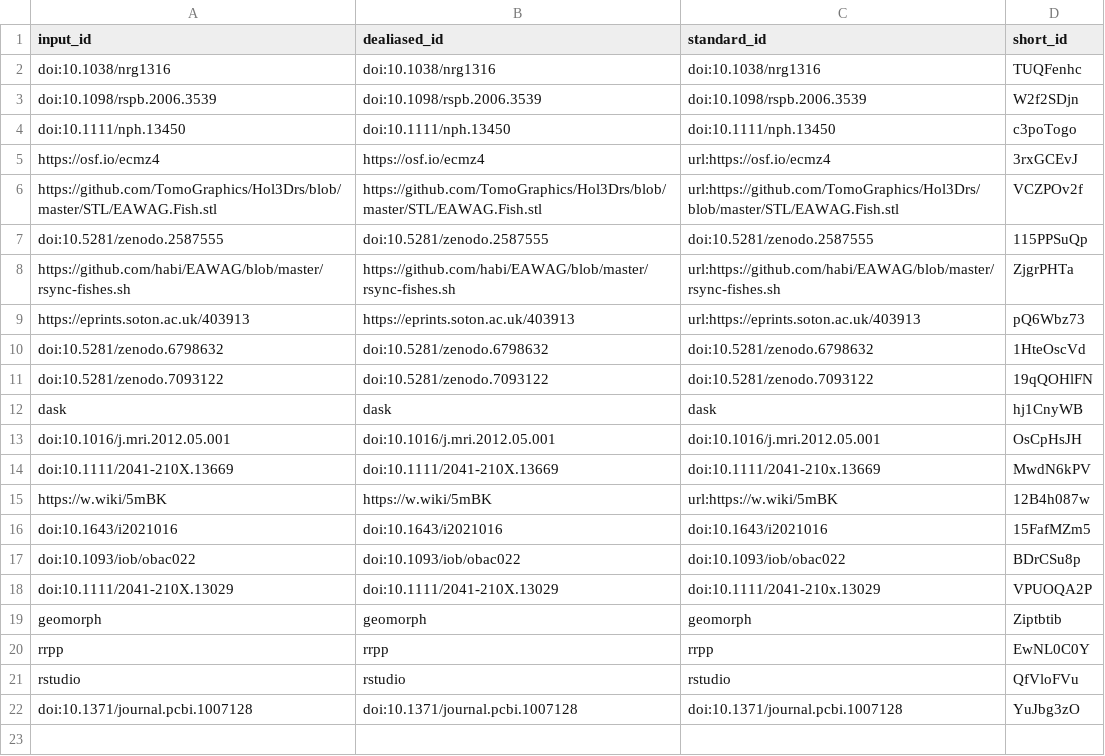
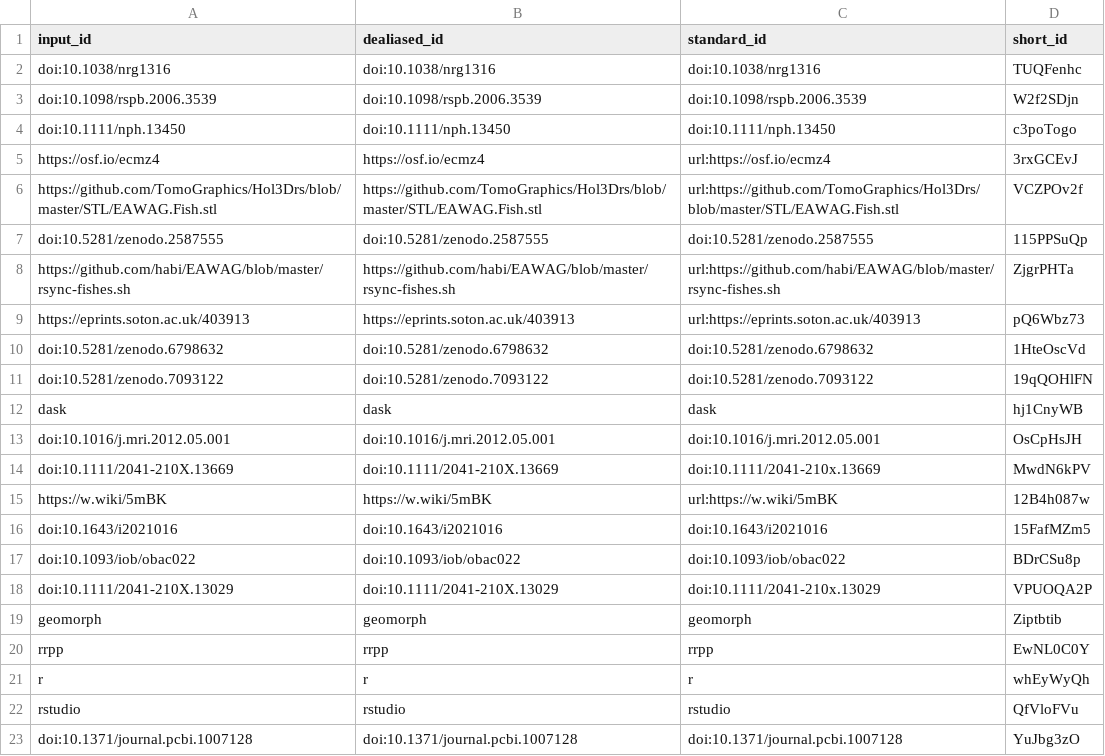
Before and after one commit to habi/EAWAG-manuscript, a TSV file: citations.tsv, drawn as a sheet; the diff names each change by its address in the sheet, - before the commit and + after, or states it on an @@ line.

```diff
--- a/citations.tsv
+++ b/citations.tsv
+row 21: r | r | r | whEyWyQh
```
Also changed, not shown: 8 other files.
